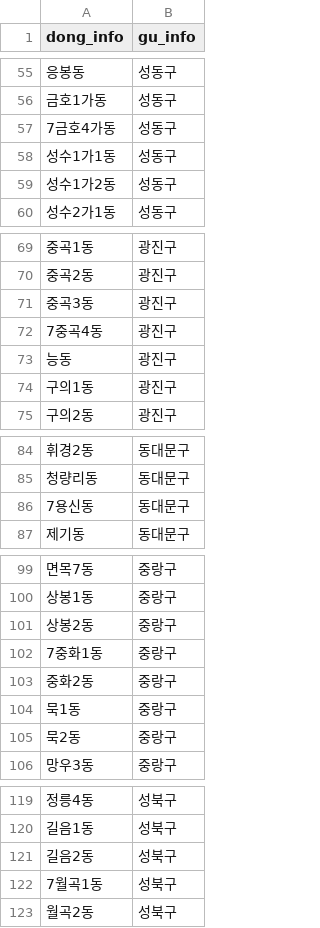
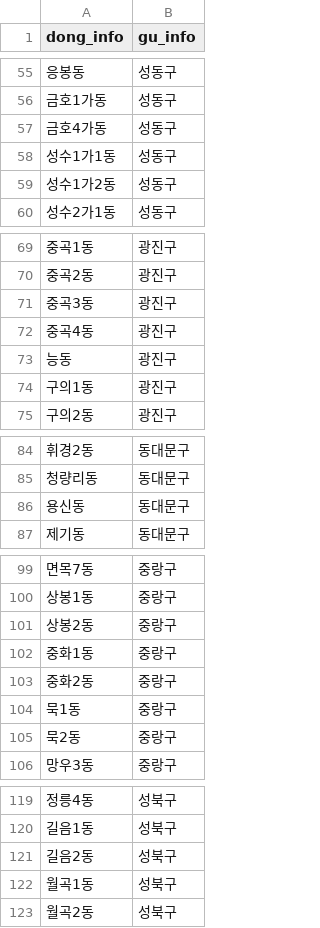
Before and after one commit to muunioi/WooriFISA_hyperlocal, a CSV file: data/dong_gu_info.csv, drawn as a sheet; only a part is shown, gaps mark what is left out; the diff covers the shown part only.

Commit message:
FIX dong_gu_info value

```diff
--- a/data/dong_gu_info.csv
+++ b/data/dong_gu_info.csv
@@ -56,3 +56,3 @@ dong_info,gu_info
 금호1가동,성동구
-7금호4가동,성동구
+금호4가동,성동구
 성수1가1동,성동구
@@ -71,3 +71,3 @@ dong_info,gu_info
 중곡3동,광진구
-7중곡4동,광진구
+중곡4동,광진구
 능동,광진구
@@ -85,3 +85,3 @@ dong_info,gu_info
 청량리동,동대문구
-7용신동,동대문구
+용신동,동대문구
 제기동,동대문구
@@ -101,3 +101,3 @@ dong_info,gu_info
 상봉2동,중랑구
-7중화1동,중랑구
+중화1동,중랑구
 중화2동,중랑구
@@ -121,3 +121,3 @@ dong_info,gu_info
 길음2동,성북구
-7월곡1동,성북구
+월곡1동,성북구
 월곡2동,성북구
```
Also changed, not shown: 16 edited cells elsewhere in this file.
